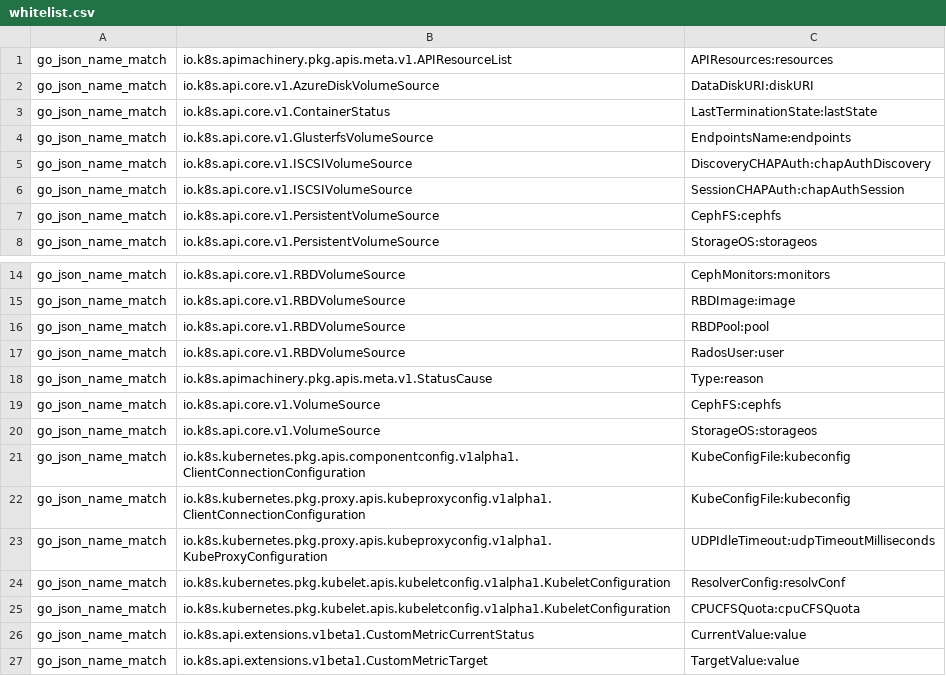
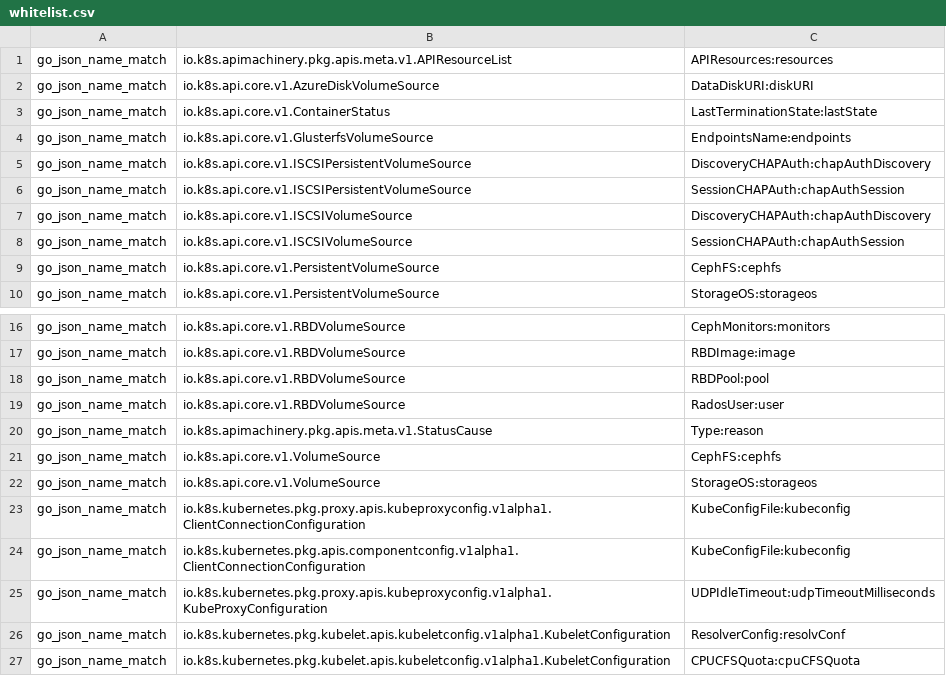
Before and after one commit to roycaihw/kubernetes, a CSV file: staging/src/k8s.io/code-generator/cmd/api-linter/linters/whitelist.csv, drawn as a sheet; only a part is shown, gaps mark what is left out; the shorter side is filled out with more unchanged rows.

Commit message:
Pick up new violations

```diff
--- a/staging/src/k8s.io/code-generator/cmd/api-linter/linters/whitelist.csv
+++ b/staging/src/k8s.io/code-generator/cmd/api-linter/linters/whitelist.csv
@@ -4,2 +4,4 @@ go_json_name_match,io.k8s.api.core.v1.ContainerStatus,LastTerminationState:lastS
 go_json_name_match,io.k8s.api.core.v1.GlusterfsVolumeSource,EndpointsName:endpoints
+go_json_name_match,io.k8s.api.core.v1.ISCSIPersistentVolumeSource,DiscoveryCHAPAuth:chapAuthDiscovery
+go_json_name_match,io.k8s.api.core.v1.ISCSIPersistentVolumeSource,SessionCHAPAuth:chapAuthSession
 go_json_name_match,io.k8s.api.core.v1.ISCSIVolumeSource,DiscoveryCHAPAuth:chapAuthDiscovery
@@ -20,4 +22,4 @@ go_json_name_match,io.k8s.api.core.v1.VolumeSource,CephFS:cephfs
 go_json_name_match,io.k8s.api.core.v1.VolumeSource,StorageOS:storageos
+go_json_name_match,io.k8s.kubernetes.pkg.proxy.apis.kubeproxyconfig.v1alpha1.ClientConnectionConfiguration,KubeConfigFile:kubeconfig
 go_json_name_match,io.k8s.kubernetes.pkg.apis.componentconfig.v1alpha1.ClientConnectionConfiguration,KubeConfigFile:kubeconfig
-go_json_name_match,io.k8s.kubernetes.pkg.proxy.apis.kubeproxyconfig.v1alpha1.ClientConnectionConfiguration,KubeConfigFile:kubeconfig
 go_json_name_match,io.k8s.kubernetes.pkg.proxy.apis.kubeproxyconfig.v1alpha1.KubeProxyConfiguration,UDPIdleTimeout:udpTimeoutMilliseconds
```
